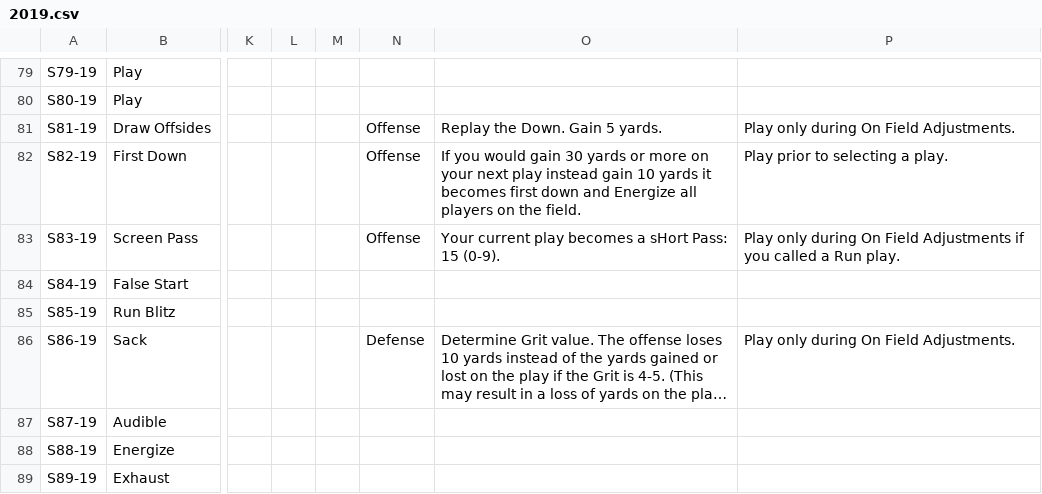
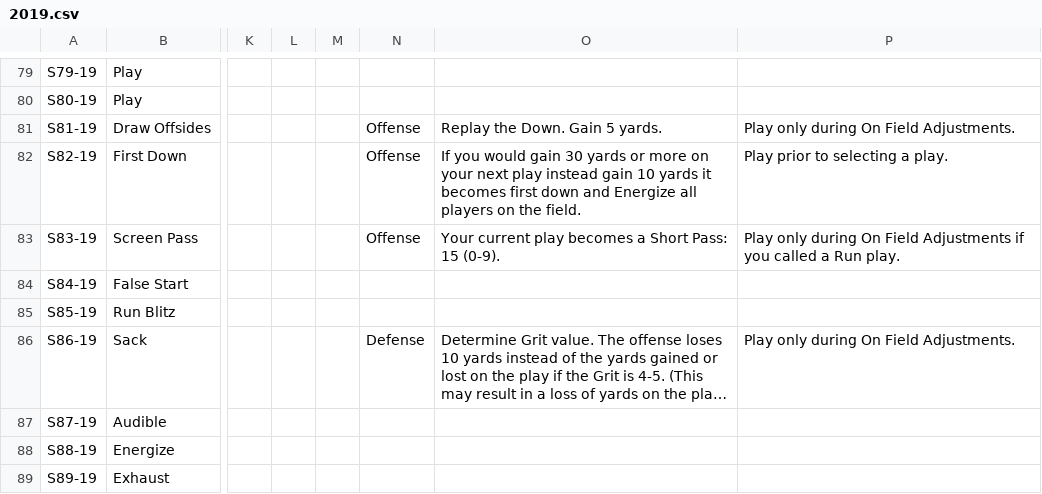
Before and after one commit to tyraziel/NFL-Five-Discord-Bot, a CSV file: etc/2019.csv, drawn as a sheet; only a part is shown, gaps mark what is left out; long unchanged cells end in …; the diff names each change by its address in the sheet, - before the commit and + after, or states it on an @@ line.

Commit message:
Typo fix

```diff
--- a/etc/2019.csv
+++ b/etc/2019.csv
-O83: …becomes a sHort Pass: 15…
+O83: …becomes a Short Pass: 15…
```
